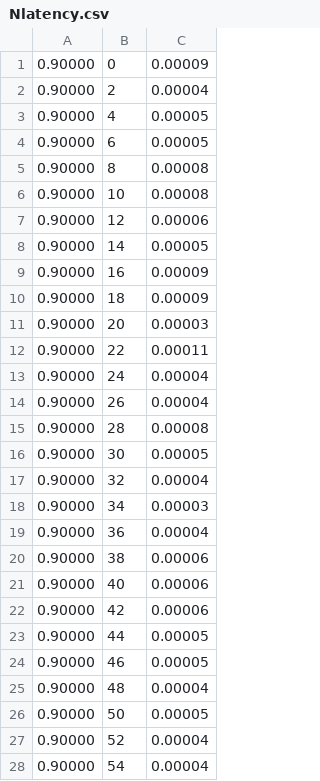
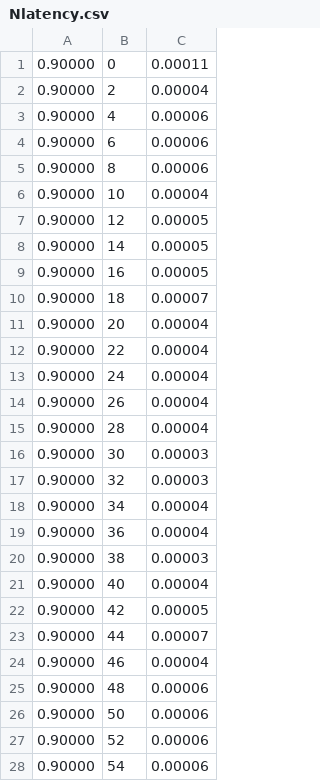
Before and after one commit to ucsd-cse223b-sp21/223Proj-CRDT, a CSV file: Nlatency.csv, drawn as a sheet; only a part is shown; the diff covers the shown part only.

```diff
--- a/Nlatency.csv
+++ b/Nlatency.csv
@@ -1,28 +1,28 @@
-0.90000,0,0.00009
+0.90000,0,0.00011
 0.90000,2,0.00004
-0.90000,4,0.00005
-0.90000,6,0.00005
-0.90000,8,0.00008
-0.90000,10,0.00008
-0.90000,12,0.00006
+0.90000,4,0.00006
+0.90000,6,0.00006
+0.90000,8,0.00006
+0.90000,10,0.00004
+0.90000,12,0.00005
 0.90000,14,0.00005
-0.90000,16,0.00009
-0.90000,18,0.00009
-0.90000,20,0.00003
-0.90000,22,0.00011
+0.90000,16,0.00005
+0.90000,18,0.00007
+0.90000,20,0.00004
+0.90000,22,0.00004
 0.90000,24,0.00004
 0.90000,26,0.00004
-0.90000,28,0.00008
-0.90000,30,0.00005
-0.90000,32,0.00004
-0.90000,34,0.00003
+0.90000,28,0.00004
+0.90000,30,0.00003
+0.90000,32,0.00003
+0.90000,34,0.00004
 0.90000,36,0.00004
-0.90000,38,0.00006
-0.90000,40,0.00006
-0.90000,42,0.00006
-0.90000,44,0.00005
-0.90000,46,0.00005
-0.90000,48,0.00004
-0.90000,50,0.00005
-0.90000,52,0.00004
-0.90000,54,0.00004
+0.90000,38,0.00003
+0.90000,40,0.00004
+0.90000,42,0.00005
+0.90000,44,0.00007
+0.90000,46,0.00004
+0.90000,48,0.00006
+0.90000,50,0.00006
+0.90000,52,0.00006
+0.90000,54,0.00006
```
Also changed, not shown: 15 edited cells elsewhere in this file, Llatency.csv, 7 other files.
